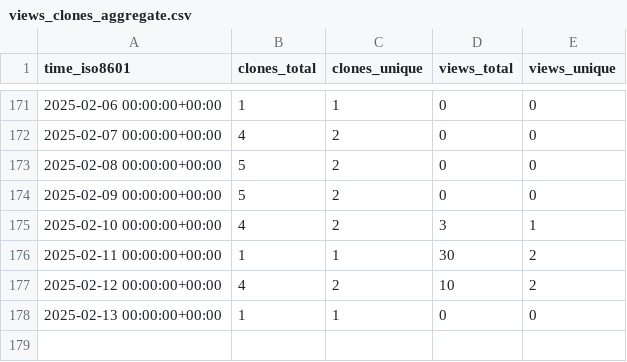
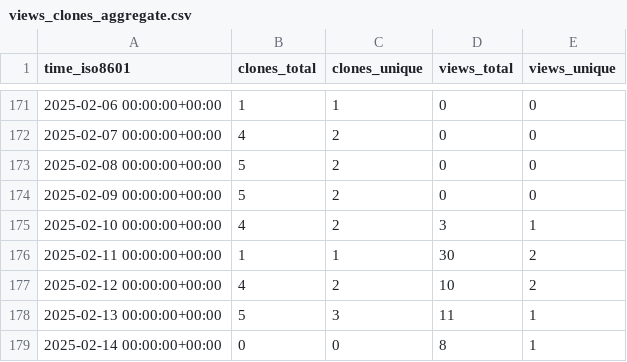
Before and after one commit to pwrliang/RayJoin, a CSV file: pwrliang/RayJoin/ghrs-data/views_clones_aggregate.csv, drawn as a sheet; only a part is shown, gaps mark what is left out.

```diff
--- a/pwrliang/RayJoin/ghrs-data/views_clones_aggregate.csv
+++ b/pwrliang/RayJoin/ghrs-data/views_clones_aggregate.csv
@@ -177,2 +177,3 @@ time_iso8601,clones_total,clones_unique,views_total,views_unique
 2025-02-12 00:00:00+00:00,4,2,10,2
-2025-02-13 00:00:00+00:00,1,1,0,0
+2025-02-13 00:00:00+00:00,5,3,11,1
+2025-02-14 00:00:00+00:00,0,0,8,1
```
Also changed, not shown: 1 other file.
